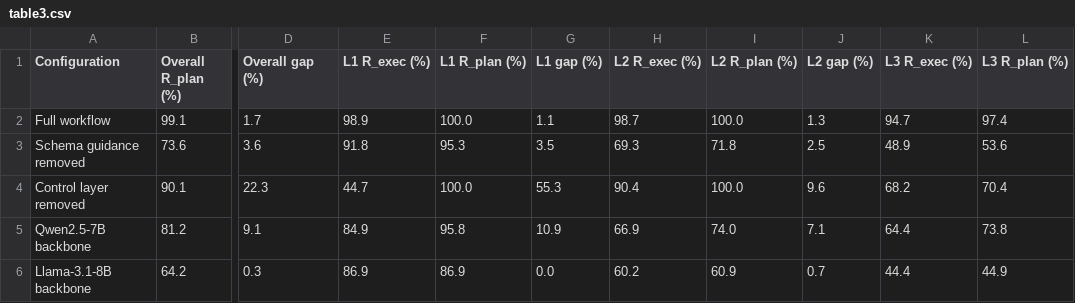
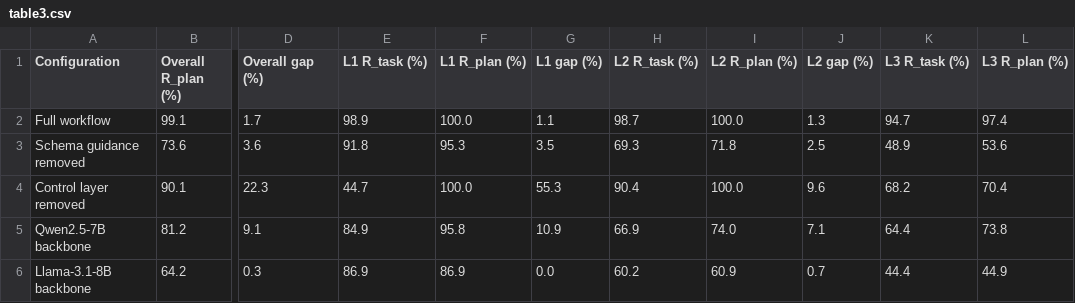
Before and after one commit to a734402468-debug/Applied-Energy-Supplementary-Materials, a CSV file: S1_39bus_benchmark/aggregated_results/table3.csv, drawn as a sheet; only a part is shown, gaps mark what is left out; the diff names each change by its address in the sheet, - before the commit and + after, or states it on an @@ line.

Commit message:
Update table3.csv

```diff
--- a/S1_39bus_benchmark/aggregated_results/table3.csv
+++ b/S1_39bus_benchmark/aggregated_results/table3.csv
-E1: L1 R_exec (%)
+E1: L1 R_task (%)
-H1: L2 R_exec (%)
+H1: L2 R_task (%)
-K1: L3 R_exec (%)
+K1: L3 R_task (%)
```
